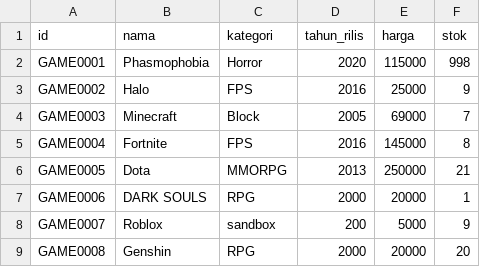
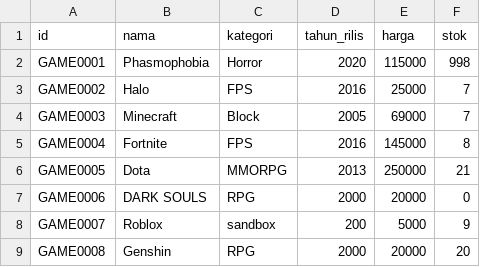
Before and after one commit to NicholasLiem/IF1210_TugasBesar_BNMO-Toko-Game, a CSV file: Data/game.csv, drawn as a sheet.

```diff
--- a/Data/game.csv
+++ b/Data/game.csv
@@ -2,3 +2,3 @@ id;nama;kategori;tahun_rilis;harga;stok
 GAME0001;Phasmophobia;Horror;2020;115000;998
-GAME0002;Halo;FPS;2016;25000;9
+GAME0002;Halo;FPS;2016;25000;7
 GAME0003;Minecraft;Block;2005;69000;7
@@ -6,3 +6,3 @@ GAME0004;Fortnite;FPS;2016;145000;8
 GAME0005;Dota;MMORPG;2013;250000;21
-GAME0006;DARK SOULS;RPG;2000;20000;1
+GAME0006;DARK SOULS;RPG;2000;20000;0
 GAME0007;Roblox;sandbox;200;5000;9
```
Also changed, not shown: Data/riwayat.csv, Data/user.csv, 2 other files.
